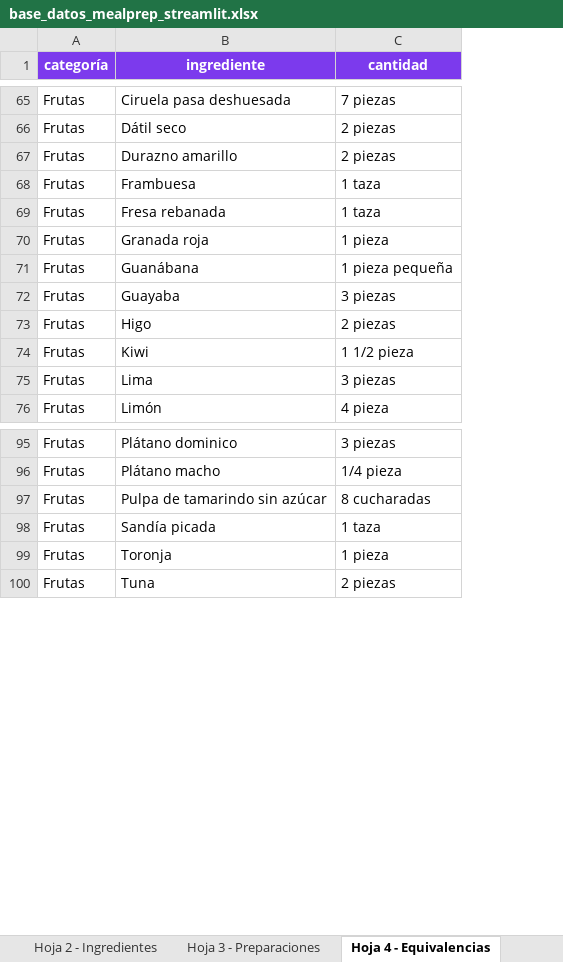
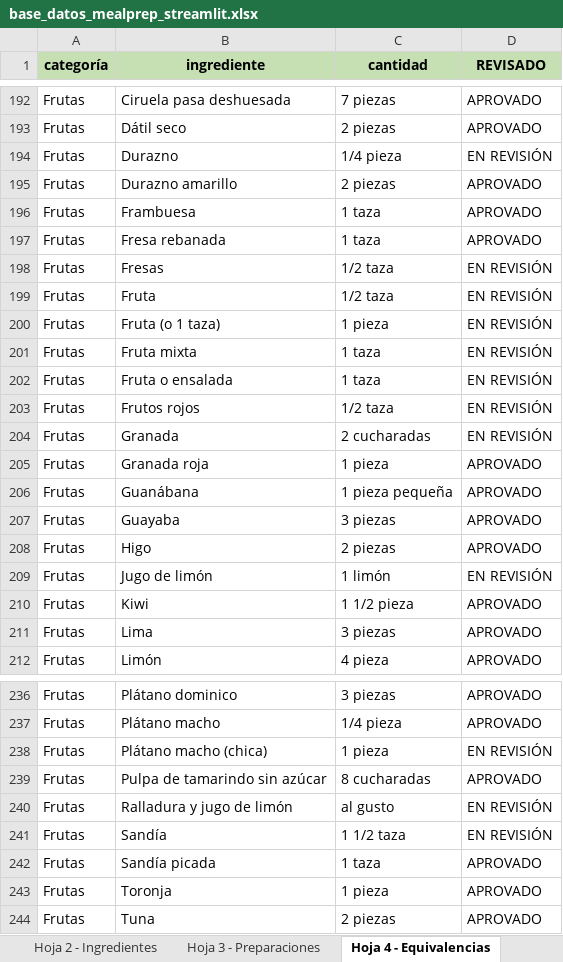
Before and after one commit to beatrizleonh/mealprep-dashboard, an Excel workbook: base_datos_mealprep_streamlit.xlsx, sheet Hoja 4 - Equivalencias, drawn as a sheet; only a part is shown, gaps mark what is left out; values as stored, in another font and other column widths than the file's, no borders; conditional formats and table styles not drawn; the diff covers the shown part only; the diff names each change by its address in the sheet, - before the commit and + after, or states it on an @@ line.

```diff
--- a/base_datos_mealprep_streamlit.xlsx (sheet Hoja 4 - Equivalencias)
+++ b/base_datos_mealprep_streamlit.xlsx (sheet Hoja 4 - Equivalencias)
+column D (REVISADO), rows 192-193: APROVADO | APROVADO; rows 195-197: all APROVADO; rows 205-208: all APROVADO; rows 210-212: all APROVADO; rows 236-237: APROVADO | APROVADO; row 239: APROVADO; rows 242-244: all APROVADO
@@ A1:C1 fill: #7C3AED → #C6E0B4, text colour: #FFFFFF → black @@
+row 194: Frutas | Durazno | 1/4 pieza | EN REVISIÓN
+row 198: Frutas | Fresas | 1/2 taza | EN REVISIÓN
+row 199: Frutas | Fruta | 1/2 taza | EN REVISIÓN
+row 200: Frutas | Fruta (o 1 taza) | 1 pieza | EN REVISIÓN
+row 201: Frutas | Fruta mixta | 1 taza | EN REVISIÓN
+row 202: Frutas | Fruta o ensalada | 1 taza | EN REVISIÓN
+row 203: Frutas | Frutos rojos | 1/2 taza | EN REVISIÓN
+row 204: Frutas | Granada | 2 cucharadas | EN REVISIÓN
+row 209: Frutas | Jugo de limón | 1 limón | EN REVISIÓN
+row 238: Frutas | Plátano macho (chica) | 1 pieza | EN REVISIÓN
+row 240: Frutas | Ralladura y jugo de limón | al gusto | EN REVISIÓN
+row 241: Frutas | Sandía | 1 1/2 taza | EN REVISIÓN
```
Also changed, not shown: other rows of this sheet, sheet Ingredientes_base, sheet Hoja 2 - Ingredientes, sheet Despensa, sheet Hoja 1 - Platillos, sheet Hoja 3 - Preparaciones, other sheet tabs.
